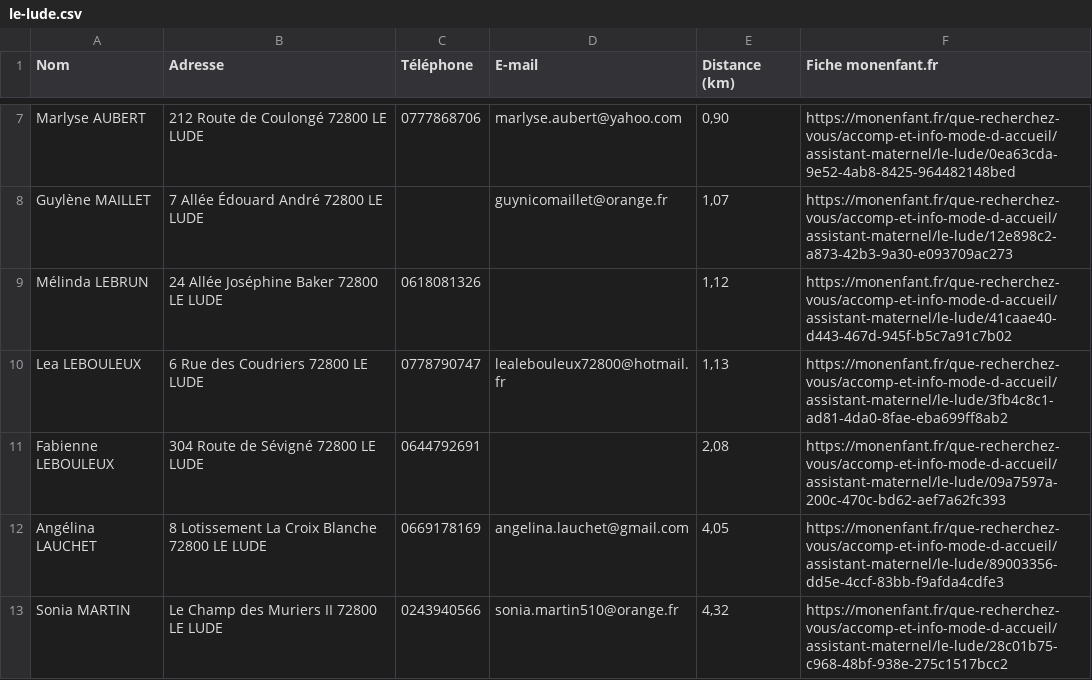
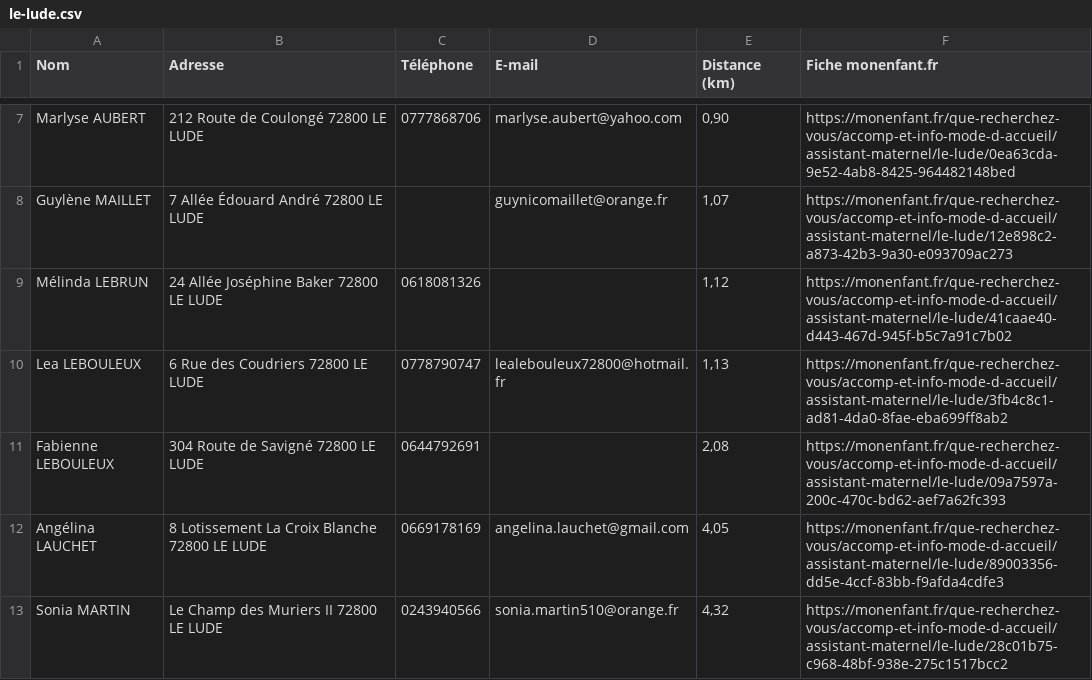
Before and after one commit to cl4ire/cl4ire.github.io, a CSV file: territoires/geosudsarthe/saisie/assistantes-maternelles/le-lude.csv, drawn as a sheet; only a part is shown, gaps mark what is left out.

```diff
--- a/territoires/geosudsarthe/saisie/assistantes-maternelles/le-lude.csv
+++ b/territoires/geosudsarthe/saisie/assistantes-maternelles/le-lude.csv
@@ -10,3 +10,3 @@ Mélinda LEBRUN;24 Allée Joséphine Baker 72800 LE LUDE;0618081326;;1,12;https:
 Lea LEBOULEUX;6 Rue des Coudriers 72800 LE LUDE;0778790747;lealebouleux72800@hotmail.fr;1,13;https://monenfant.fr/que-recherchez-vous/accomp-et-info-mode-d-accueil/assistant-maternel/le-lude/3fb4c8c1-ad81-4da0-8fae-eba699ff8ab2
-Fabienne LEBOULEUX;304 Route de Sévigné 72800 LE LUDE;0644792691;;2,08;https://monenfant.fr/que-recherchez-vous/accomp-et-info-mode-d-accueil/assistant-maternel/le-lude/09a7597a-200c-470c-bd62-aef7a62fc393
+Fabienne LEBOULEUX;304 Route de Savigné 72800 LE LUDE;0644792691;;2,08;https://monenfant.fr/que-recherchez-vous/accomp-et-info-mode-d-accueil/assistant-maternel/le-lude/09a7597a-200c-470c-bd62-aef7a62fc393
 Angélina LAUCHET;8 Lotissement La Croix Blanche 72800 LE LUDE;0669178169;angelina.lauchet@gmail.com;4,05;https://monenfant.fr/que-recherchez-vous/accomp-et-info-mode-d-accueil/assistant-maternel/le-lude/89003356-dd5e-4ccf-83bb-f9afda4cdfe3
```
Also changed, not shown: territoires/geosudsarthe/saisie/assistantes-maternelles/chenu.csv, 1 other file.
